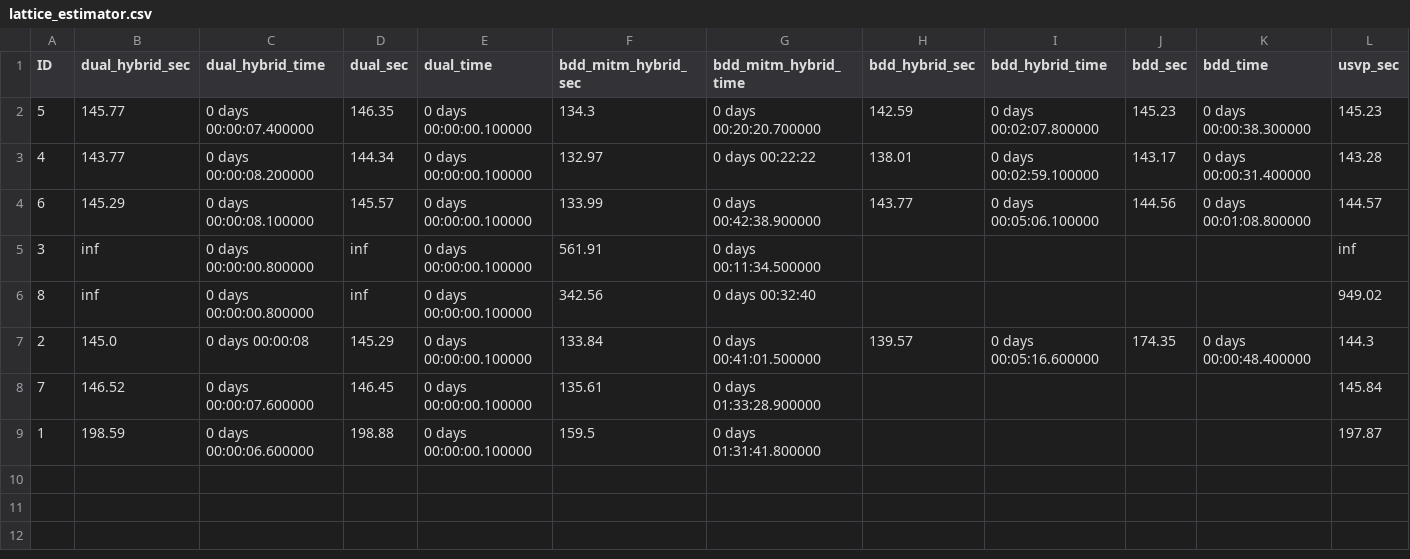
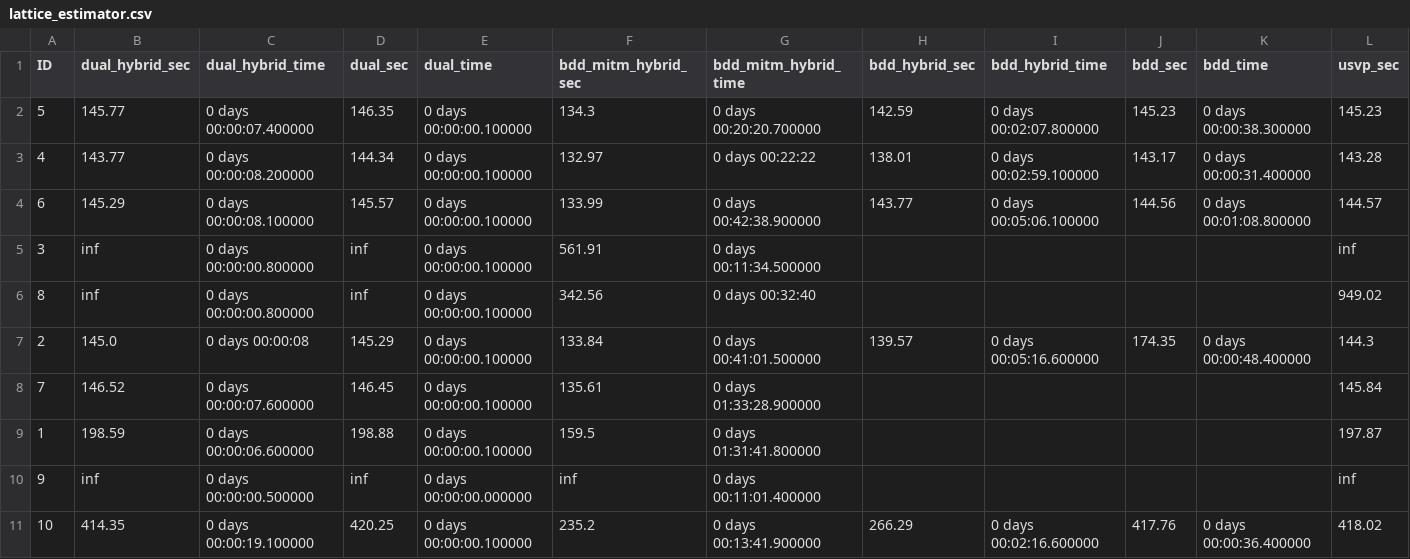
Before and after one commit to HomomorphicEncryption/SparseLWEkit, a CSV file: src/data/lattice_estimator.csv, drawn as a sheet; only a part is shown; rows hold the shown columns only; the diff names each change by its address in the sheet, - before the commit and + after, or states it on an @@ line.

Commit message:
add new estimates from the lattice estimator

```diff
--- a/src/data/lattice_estimator.csv
+++ b/src/data/lattice_estimator.csv
+row 10: 9 | inf | 0 days 00:00:00.500000 | inf | 0 days 00:00:00.000000 | inf | 0 days 00:11:01.400000 |  |  |  |  | inf
+row 11: 10 | 414.35 | 0 days 00:00:19.100000 | 420.25 | 0 days 00:00:00.100000 | 235.2 | 0 days 00:13:41.900000 | 266.29 | 0 days 00:02:16.600000 | 417.76 | 0 days 00:00:36.400000 | 418.02
```
Also changed, not shown: 1 other file.
